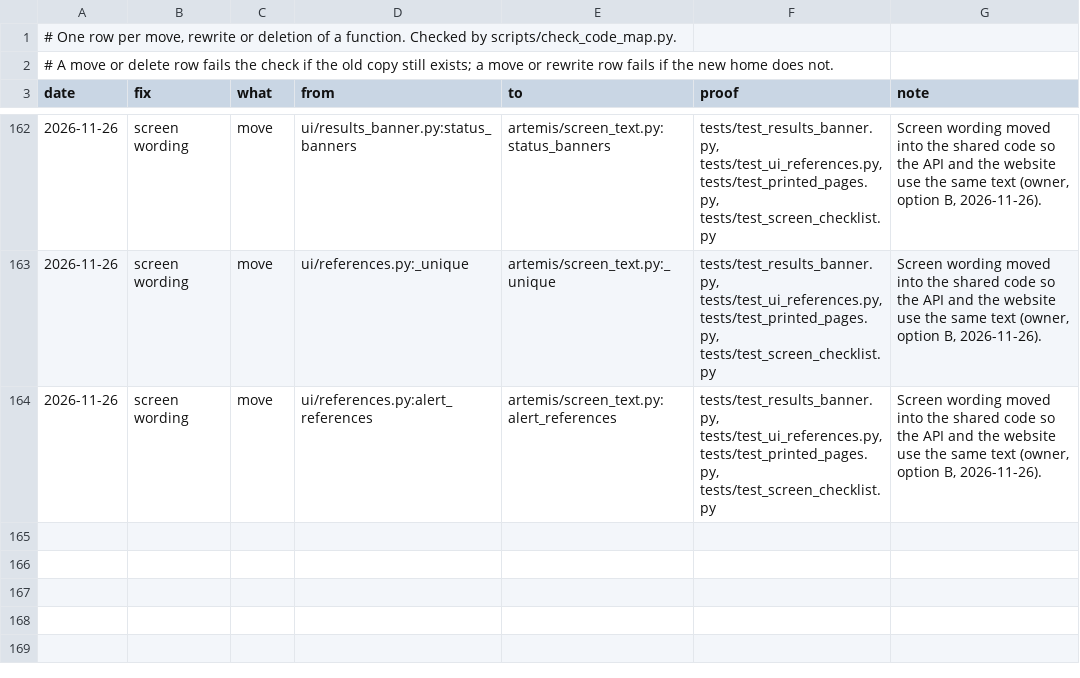
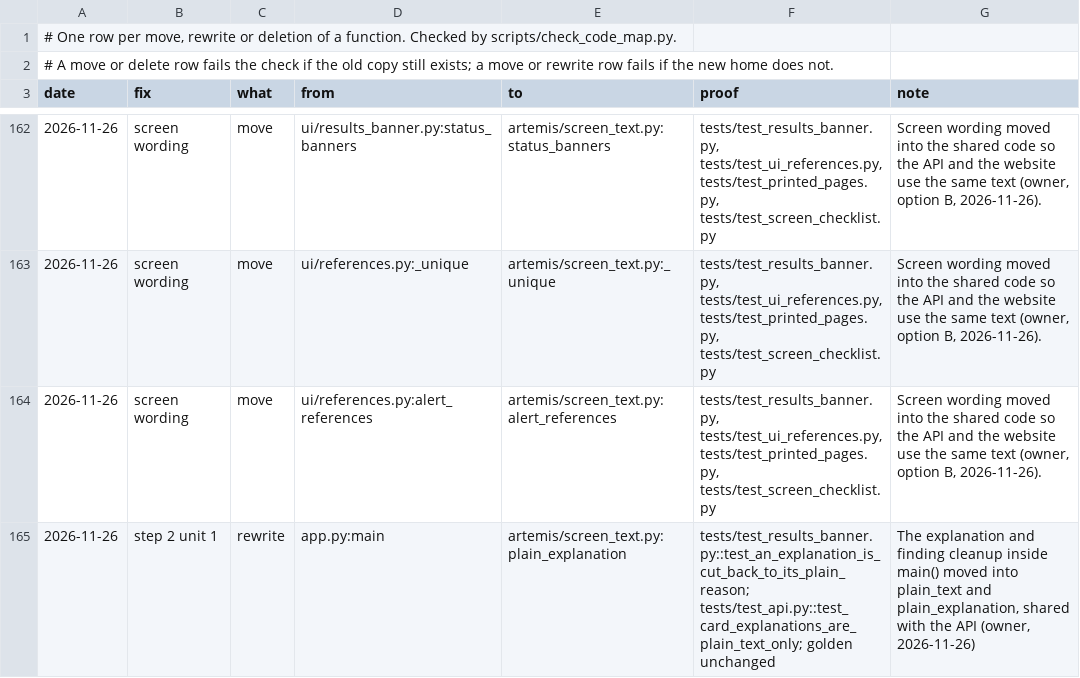
Before and after one commit to atwine/artemis-hiv, a TSV file: docs/refactor/moves.tsv, drawn as a sheet; only a part is shown, gaps mark what is left out; the diff names each change by its address in the sheet, - before the commit and + after, or states it on an @@ line.

```diff
--- a/docs/refactor/moves.tsv
+++ b/docs/refactor/moves.tsv
+row 165: 2026-11-26 | step 2 unit 1 | rewrite | app.py:main | artemis/screen_text.py:plain_explanation | tests/test_results_banner.py::test_an_explanation_is_cut_back_to_its_plain_reason; tests/test_api.py::test_card_explanations_are_plain_text_only; golden unchanged | The explanation and finding cleanup inside main() moved into plain_text and plain_explanation, shared with the API (owner, 2026-11-26)
```
Also changed, not shown: docs/decisions.tsv, docs/refactor/code-map.tsv, 5 other files.
